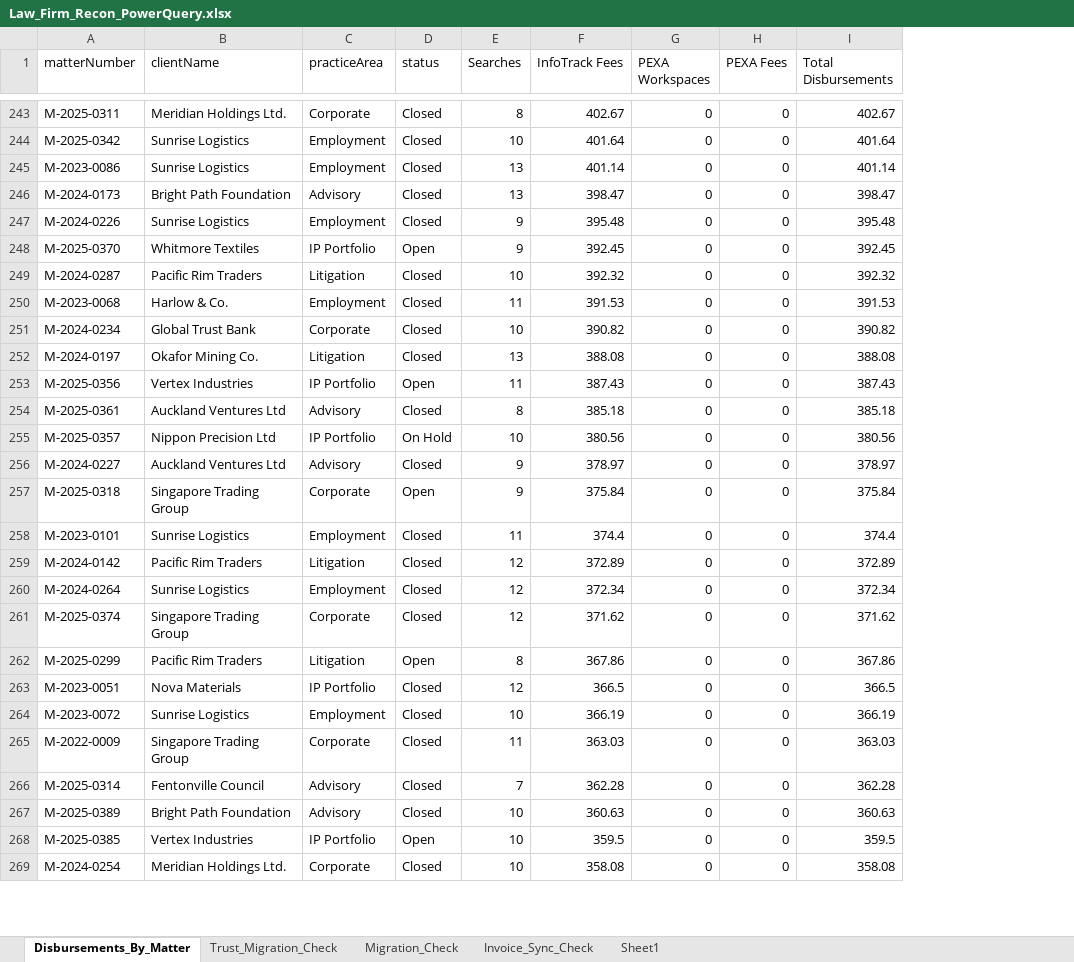
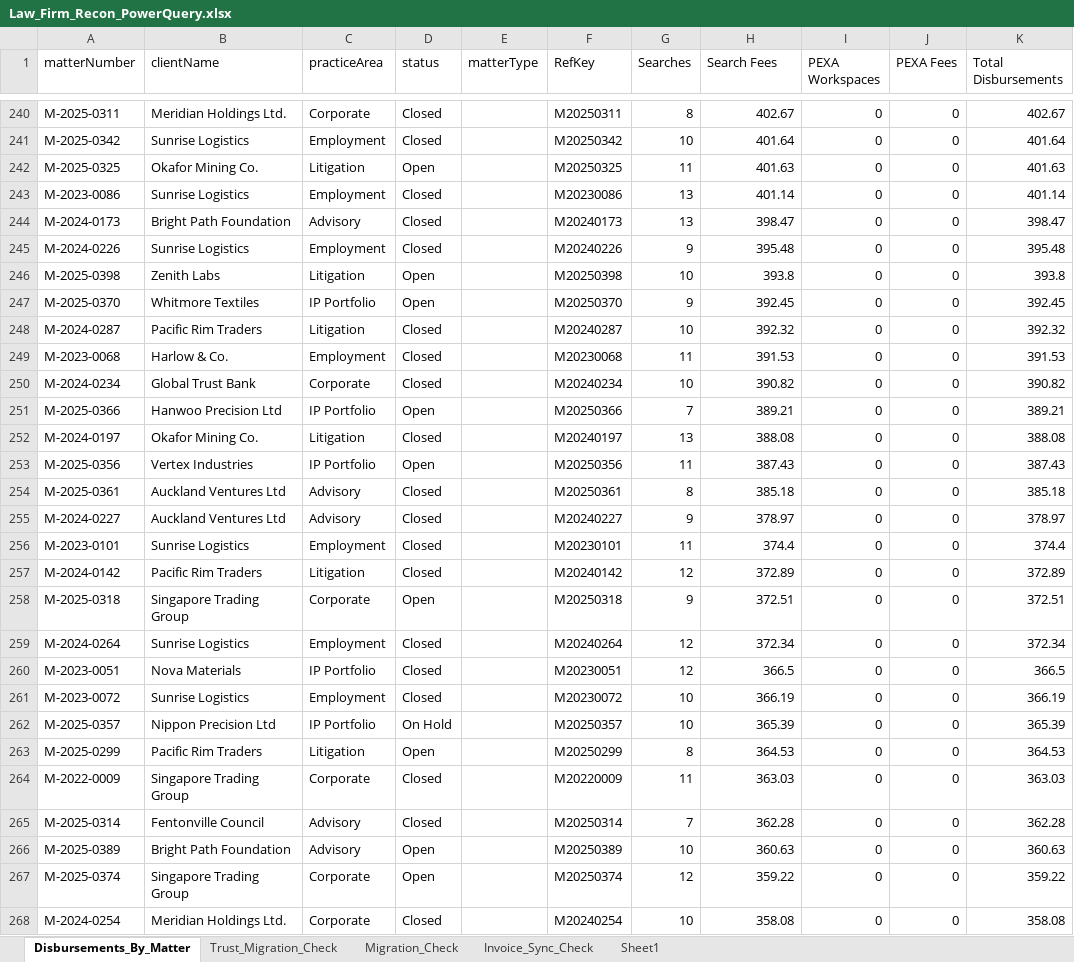
Before and after one commit to brianphu2310/Law_Firm_Operations_Intelliigence, an Excel workbook: integration/excel/Law_Firm_Recon_PowerQuery.xlsx, sheet Disbursements_By_Matter, drawn as a sheet; only a part is shown, gaps mark what is left out; values as stored, in another font and other column widths than the file's, no borders; table styles not drawn; removed rows and columns are numbered as before the commit, all else as after; the diff covers the shown part only; the diff names each change by its address in the sheet, - before the commit and + after, or states it on an @@ line.

```diff
--- a/integration/excel/Law_Firm_Recon_PowerQuery.xlsx (sheet Disbursements_By_Matter)
+++ b/integration/excel/Law_Firm_Recon_PowerQuery.xlsx (sheet Disbursements_By_Matter)
+column E (matterType), empty
+column F (RefKey), rows 240-241: M20250311 | M20250342; rows 243-245: M20230086 | M20240173 | M20240226; rows 247-250: M20250370 | M20240287 | M20230068 | M20240234; rows 252-257: M20240197 | M20250356 | M20250361 | M20240227 | M20230101 | M20240142; rows 259-261: M20240264 | M20230051 | M20230072; rows 264-266: M20220009 | M20250314 | M20250389; row 268: M20240254
-H1: InfoTrack Fees
+H1: Search Fees
+row 242: M-2025-0325 | Okafor Mining Co. | Litigation | Open |  | M20250325 | 11 | 401.63 | 0 | 0 | 401.63
+row 246: M-2025-0398 | Zenith Labs | Litigation | Open |  | M20250398 | 10 | 393.8 | 0 | 0 | 393.8
+row 251: M-2025-0366 | Hanwoo Precision Ltd | IP Portfolio | Open |  | M20250366 | 7 | 389.21 | 0 | 0 | 389.21
-row 255: M-2025-0357 | Nippon Precision Ltd | IP Portfolio | On Hold | 10 | 380.56 | 0 | 0 | 380.56
-row 257: M-2025-0318 | Singapore Trading Group | Corporate | Open | 9 | 375.84 | 0 | 0 | 375.84
+row 258: M-2025-0318 | Singapore Trading Group | Corporate | Open |  | M20250318 | 9 | 372.51 | 0 | 0 | 372.51
-row 261: M-2025-0374 | Singapore Trading Group | Corporate | Closed | 12 | 371.62 | 0 | 0 | 371.62
-row 262: M-2025-0299 | Pacific Rim Traders | Litigation | Open | 8 | 367.86 | 0 | 0 | 367.86
+row 262: M-2025-0357 | Nippon Precision Ltd | IP Portfolio | On Hold |  | M20250357 | 10 | 365.39 | 0 | 0 | 365.39
+row 263: M-2025-0299 | Pacific Rim Traders | Litigation | Open |  | M20250299 | 8 | 364.53 | 0 | 0 | 364.53
-D266 (status): Closed
+D266 (status): Open
-row 268: M-2025-0385 | Vertex Industries | IP Portfolio | Open | 10 | 359.5 | 0 | 0 | 359.5
+row 267: M-2025-0374 | Singapore Trading Group | Corporate | Open |  | M20250374 | 12 | 359.22 | 0 | 0 | 359.22
```
Also changed, not shown: 46 added rows, 48 removed rows and 70 edited cells elsewhere in this sheet, sheet Migration_Check, sheet Invoice_Sync_Check, 3 other files.
